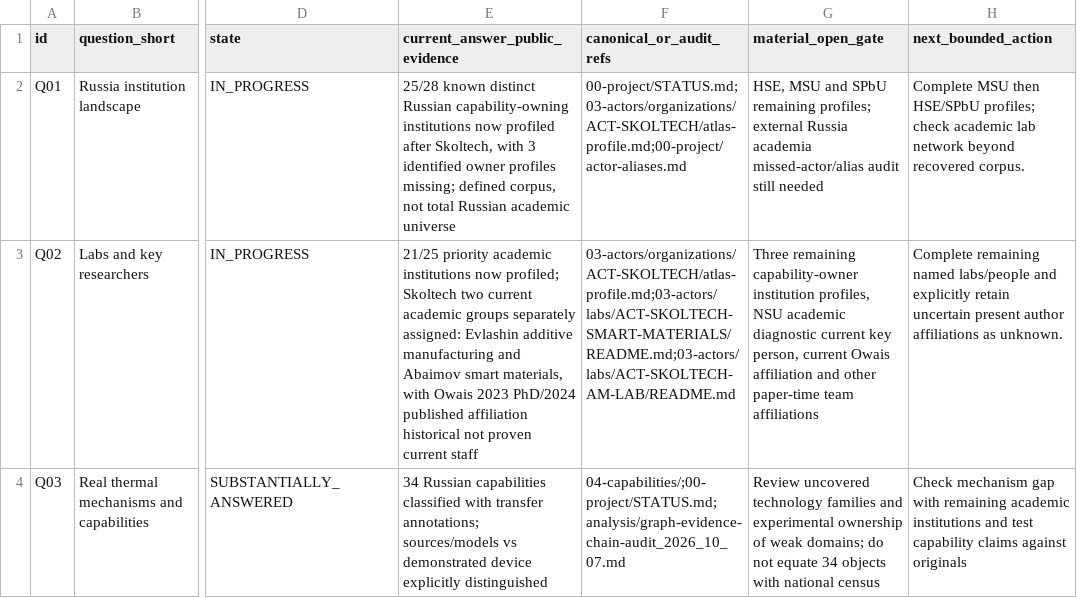
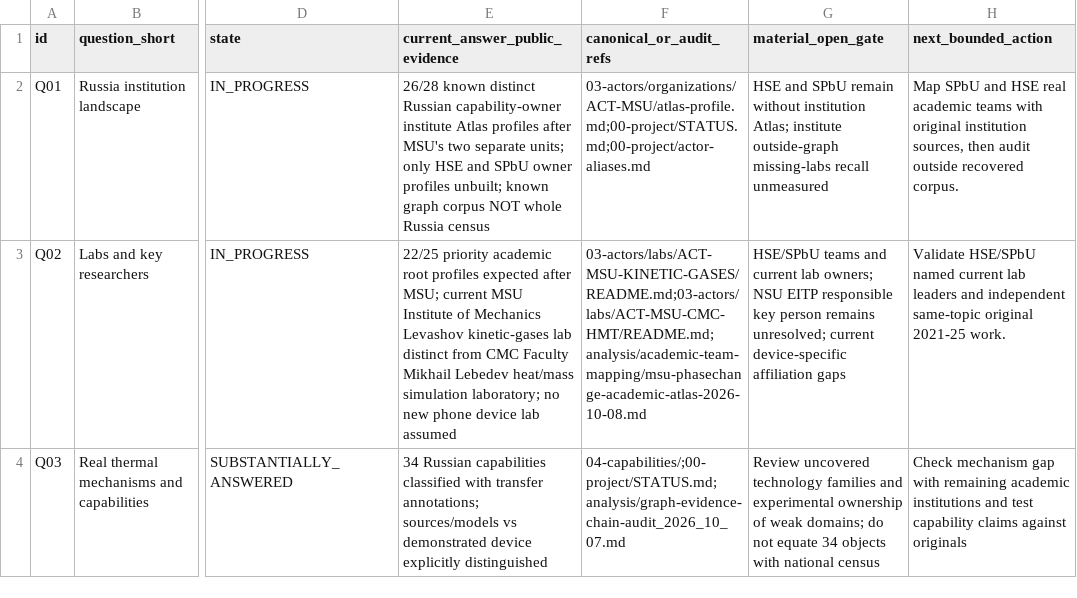
Before and after one commit to xiejinsen/Russia-Thermal, a TSV file: 00-project/final-insight-question-ledger.tsv, drawn as a sheet; only a part is shown, gaps mark what is left out; the diff covers the shown part only; the diff names each change by its address in the sheet, - before the commit and + after, or states it on an @@ line.

Commit message:
insight: advance Q01 Q02 MSU lab atlas and Q04 41-of-41 Kut raw omissions plus 24/194 dual-negative controls

```diff
--- a/00-project/final-insight-question-ledger.tsv
+++ b/00-project/final-insight-question-ledger.tsv
-E2 (current_answer_public_evidence): 25/28 known distinct Russian capability-owning institutions now profiled after Skoltech, with 3 identified owner profiles missing; defined corpus, not total Russian academic universe
+E2 (current_answer_public_evidence): 26/28 known distinct Russian capability-owner institute Atlas profiles after MSU's two separate units; only HSE and SPbU owner profiles unbuilt; known graph corpus NOT whole Russia census
-F2 (canonical_or_audit_refs): 00-project/STATUS.md;03-actors/organizations/ACT-SKOLTECH/atlas-profile.md;00-project/actor-aliases.md
+F2 (canonical_or_audit_refs): 03-actors/organizations/ACT-MSU/atlas-profile.md;00-project/STATUS.md;00-project/actor-aliases.md
-G2 (material_open_gate): HSE, MSU and SPbU remaining profiles; external Russia academia missed-actor/alias audit still needed
+G2 (material_open_gate): HSE and SPbU remain without institution Atlas; institute outside-graph missing-labs recall unmeasured
-H2 (next_bounded_action): Complete MSU then HSE/SPbU profiles; check academic lab network beyond recovered corpus.
+H2 (next_bounded_action): Map SPbU and HSE real academic teams with original institution sources, then audit outside recovered corpus.
-E3 (current_answer_public_evidence): 21/25 priority academic institutions now profiled; Skoltech two current academic groups separately assigned: Evlashin additive manufacturing and Abaimov smart materials, with Owais 2023 PhD/2024 published affiliation historical not proven current staff
+E3 (current_answer_public_evidence): 22/25 priority academic root profiles expected after MSU; current MSU Institute of Mechanics Levashov kinetic-gases lab distinct from CMC Faculty Mikhail Lebedev heat/mass simulation laboratory; no new phone device lab assumed
-F3 (canonical_or_audit_refs): 03-actors/organizations/ACT-SKOLTECH/atlas-profile.md;03-actors/labs/ACT-SKOLTECH-SMART-MATERIALS/README.md;03-actors/labs/ACT-SKOLTECH-AM-LAB/README.md
+F3 (canonical_or_audit_refs): 03-actors/labs/ACT-MSU-KINETIC-GASES/README.md;03-actors/labs/ACT-MSU-CMC-HMT/README.md;analysis/academic-team-mapping/msu-phasechange-academic-atlas-2026-10-08.md
-G3 (material_open_gate): Three remaining capability-owner institution profiles, NSU academic diagnostic current key person, current Owais affiliation and other paper-time team affiliations
+G3 (material_open_gate): HSE/SPbU teams and current lab owners; NSU EITP responsible key person remains unresolved; current device-specific affiliation gaps
-H3 (next_bounded_action): Complete remaining named labs/people and explicitly retain uncertain present author affiliations as unknown.
+H3 (next_bounded_action): Validate HSE/SPbU named current lab leaders and independent same-topic original 2021-25 work.
```
Also changed, not shown: 4 edited cells elsewhere in this file.
